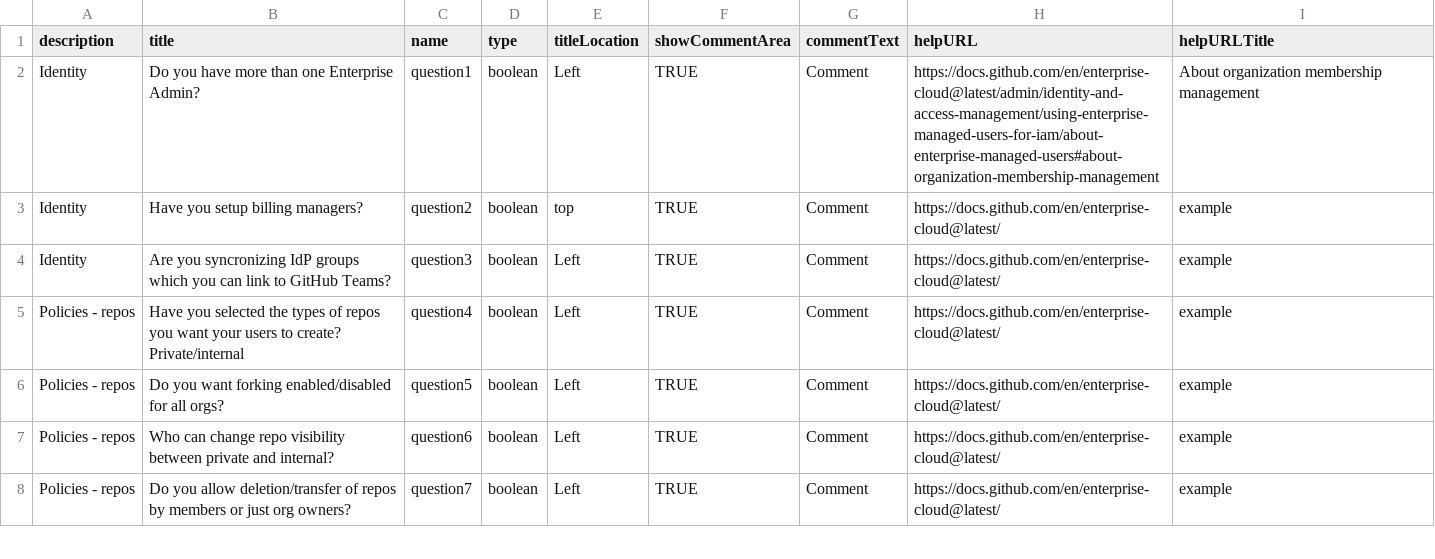
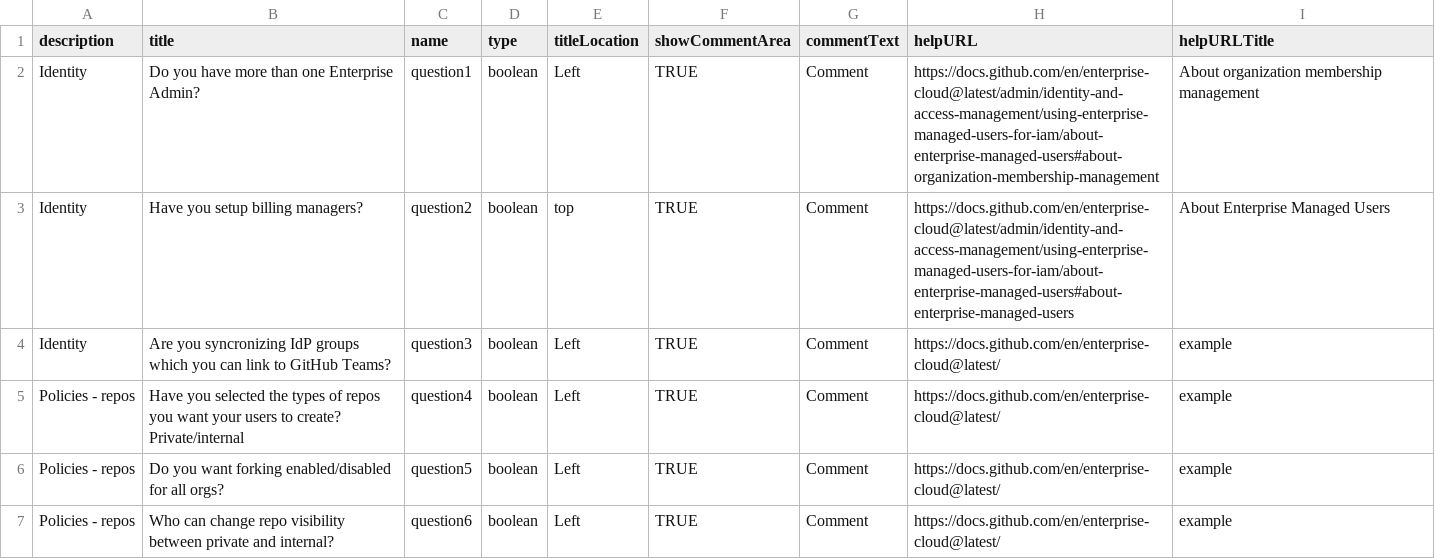
Before and after one commit to gitstua/gh-assessment, a CSV file: questions.csv, drawn as a sheet; only a part is shown; the shorter side is filled out with more unchanged rows.

Commit message:
add extra link for second question

```diff
--- a/questions.csv
+++ b/questions.csv
@@ -2,3 +2,3 @@
 Identity,Do you have more than one Enterprise Admin? ,question1,boolean,Left,TRUE,Comment,https://docs.github.com/en/enterprise-cloud@latest/admin/identity-and-access-management/using-enterprise-managed-users-for-iam/about-enterprise-managed-users#about-organization-membership-management,About organization membership management
-Identity,Have you setup billing managers? ,question2,boolean,top,TRUE,Comment,https://docs.github.com/en/enterprise-cloud@latest/,example
+Identity,Have you setup billing managers? ,question2,boolean,top,TRUE,Comment,https://docs.github.com/en/enterprise-cloud@latest/admin/identity-and-access-management/using-enterprise-managed-users-for-iam/about-enterprise-managed-users#about-enterprise-managed-users,About Enterprise Managed Users
 Identity,Are you syncronizing IdP groups which you can link to GitHub Teams?,question3,boolean,Left,TRUE,Comment,https://docs.github.com/en/enterprise-cloud@latest/,example
```
Also changed, not shown: 1 other file.
